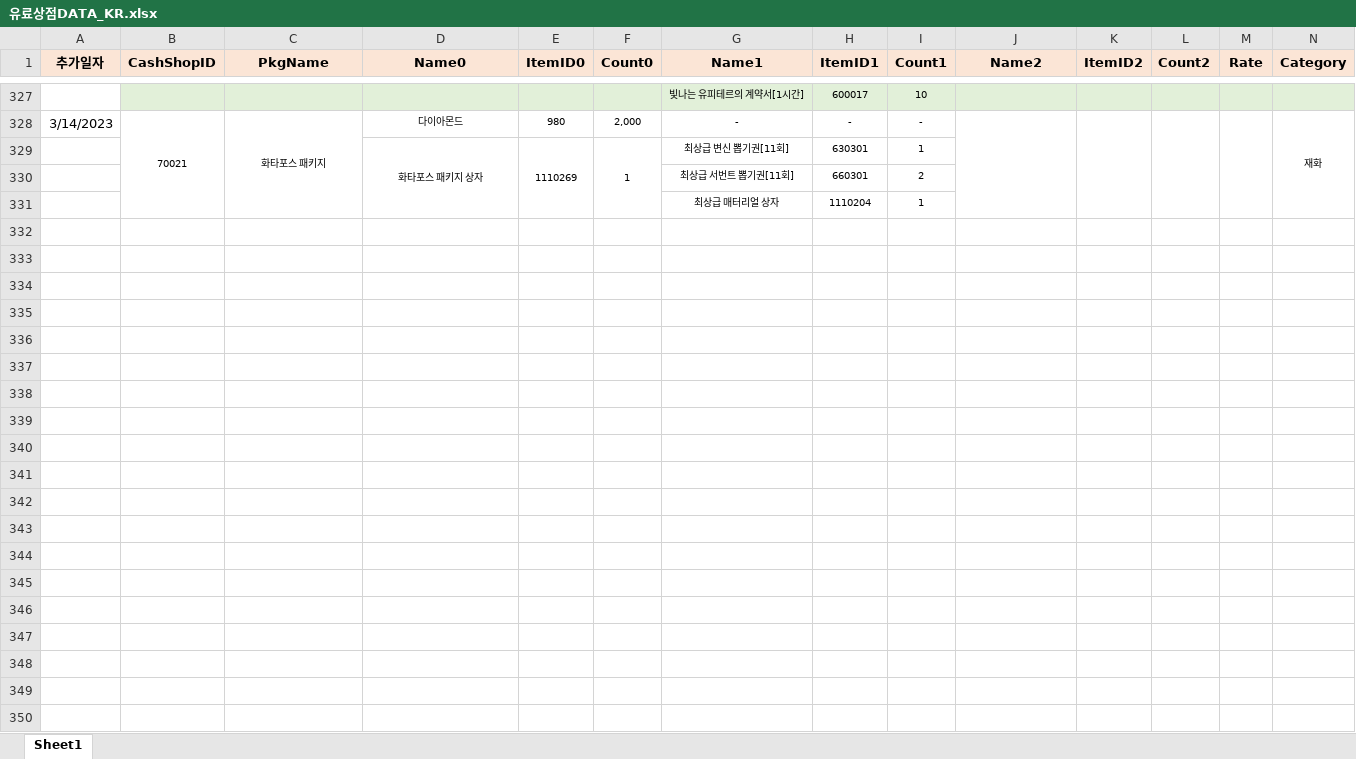
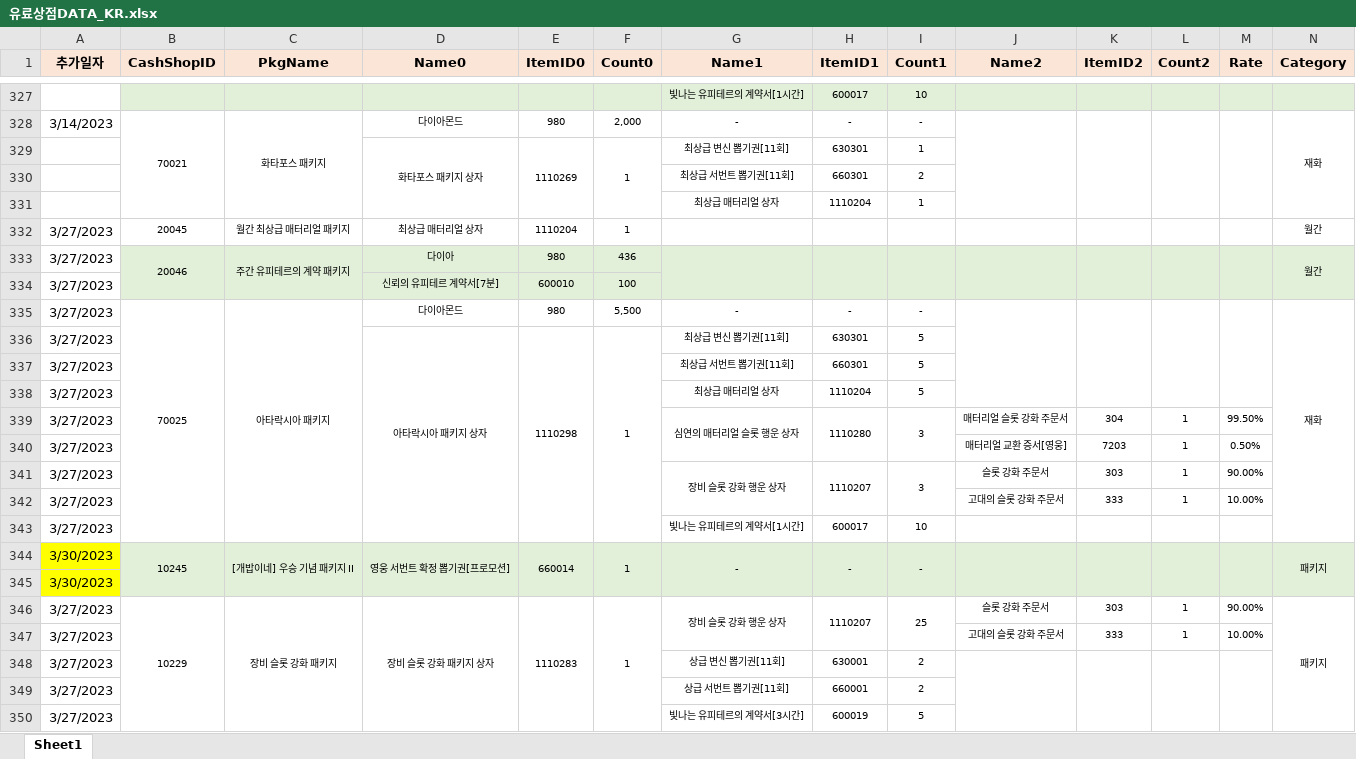
Before and after one commit to SungMinseok/TC_AutoMaker-R2M, an Excel workbook: 유료상점DATA_KR.xlsx, sheet Sheet1, drawn as a sheet; only a part is shown, gaps mark what is left out; values as stored, in another font and other column widths than the file's, no borders; rows hold the shown columns only; the diff covers the shown part only; the diff names each change by its address in the sheet, - before the commit and + after, or states it on an @@ line.

```diff
--- a/유료상점DATA_KR.xlsx (sheet Sheet1)
+++ b/유료상점DATA_KR.xlsx (sheet Sheet1)
+row 332: 3/27/2023 | 20045 | 월간 최상급 매터리얼 패키지 | 최상급 매터리얼 상자 | 1110204 | 1 |  |  |  |  |  |  |  | 월간
+row 333: 3/27/2023 | 20046 | 주간 유피테르의 계약 패키지 | 다이아 | 980 | 436 |  |  |  |  |  |  |  | 월간
+row 334: 3/27/2023 |  |  | 신뢰의 유피테르 계약서[7분] | 600010 | 100
+row 335: 3/27/2023 | 70025 | 아타락시아 패키지 | 다이아몬드 | 980 | 5,500 | - | - | - |  |  |  |  | 재화
+row 336: 3/27/2023 |  |  | 아타락시아 패키지 상자 | 1110298 | 1 | 최상급 변신 뽑기권[11회] | 630301 | 5
+row 337: 3/27/2023 |  |  |  |  |  | 최상급 서번트 뽑기권[11회] | 660301 | 5
+row 338: 3/27/2023 |  |  |  |  |  | 최상급 매터리얼 상자 | 1110204 | 5
+row 339: 3/27/2023 |  |  |  |  |  | 심연의 매터리얼 슬롯 행운 상자 | 1110280 | 3 | 매터리얼 슬롯 강화 주문서 | 304 | 1 | 99.50%
+row 340: 3/27/2023 |  |  |  |  |  |  |  |  | 매터리얼 교환 증서[영웅] | 7203 | 1 | 0.50%
+row 341: 3/27/2023 |  |  |  |  |  | 장비 슬롯 강화 행운 상자 | 1110207 | 3 | 슬롯 강화 주문서 | 303 | 1 | 90.00%
+row 342: 3/27/2023 |  |  |  |  |  |  |  |  | 고대의 슬롯 강화 주문서 | 333 | 1 | 10.00%
+row 343: 3/27/2023 |  |  |  |  |  | 빛나는 유피테르의 계약서[1시간] | 600017 | 10
+row 344: 3/30/2023 | 10245 | [개밥이네] 우승 기념 패키지 II | 영웅 서번트 확정 뽑기권[프로모션] | 660014 | 1 | - | - | - |  |  |  |  | 패키지
+row 345: 3/30/2023
+row 346: 3/27/2023 | 10229 | 장비 슬롯 강화 패키지 | 장비 슬롯 강화 패키지 상자 | 1110283 | 1 | 장비 슬롯 강화 행운 상자 | 1110207 | 25 | 슬롯 강화 주문서 | 303 | 1 | 90.00% | 패키지
+row 347: 3/27/2023 |  |  |  |  |  |  |  |  | 고대의 슬롯 강화 주문서 | 333 | 1 | 10.00%
+row 348: 3/27/2023 |  |  |  |  |  | 상급 변신 뽑기권[11회] | 630001 | 2
+row 349: 3/27/2023 |  |  |  |  |  | 상급 서번트 뽑기권[11회] | 660001 | 2
+row 350: 3/27/2023 |  |  |  |  |  | 빛나는 유피테르의 계약서[3시간] | 600019 | 5
```
Also changed, not shown: 166 added rows elsewhere in this sheet, 유료상점DATA_TW.xlsx, 2 other files.
